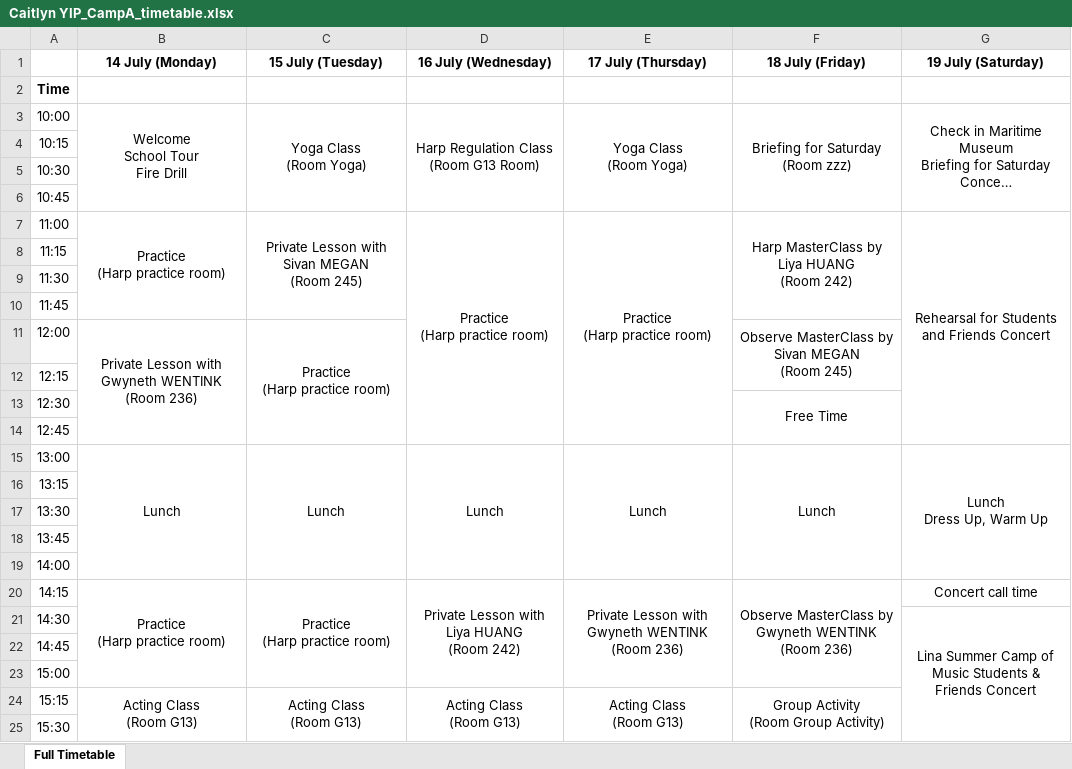
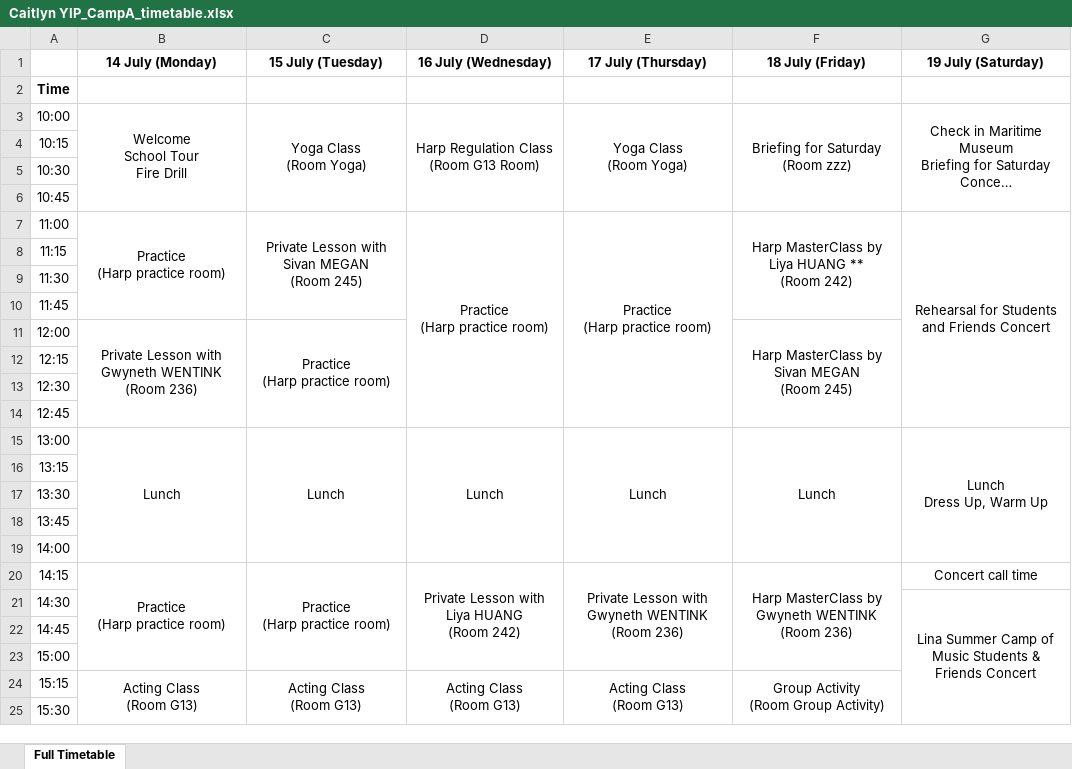
Before and after one commit to lmskin/summer-camp-time-table, an Excel workbook: student_timetables/Caitlyn YIP_CampA_timetable.xlsx, sheet Full Timetable, drawn as a sheet; only a part is shown; long unchanged cells end in …; values as stored, in another font and other column widths than the file's, no borders; ↵ is a line break in a cell; the diff names each change by its address in the sheet, - before the commit and + after, or states it on an @@ line.

Commit message:
Refactor timetable generation logic to use a dictionary for daily schedules instead of a list, improving data organization. Update student mapping for H2 and H9, swapping names for accurate representation. Ensure evening and Saturday morning activities are correctly assigned in the timetable.

```diff
--- a/student_timetables/Caitlyn YIP_CampA_timetable.xlsx (sheet Full Timetable)
+++ b/student_timetables/Caitlyn YIP_CampA_timetable.xlsx (sheet Full Timetable)
-F7 (18 July (Friday)): Harp MasterClass by Liya HUANG ↵ (Room 242)
+F7 (18 July (Friday)): Harp MasterClass by Liya HUANG ** ↵ (Room 242)
-F11 (18 July (Friday)): Observe MasterClass by Sivan MEGAN ↵ (Room 245)
+F11 (18 July (Friday)): Harp MasterClass by Sivan MEGAN ↵ (Room 245)
-F11:F12 merged
+F11:F14 merged
-F13 (18 July (Friday)): Free Time
+F13 (18 July (Friday)): (empty)
-F13:F14 merged
-F20 (18 July (Friday)): Observe MasterClass by…
+F20 (18 July (Friday)): Harp MasterClass by…
```
Also changed, not shown: input/harp-campA-time-table.xlsx, student_timetables/Eve LUNG_CampA_timetable.xlsx, 9 other files.
